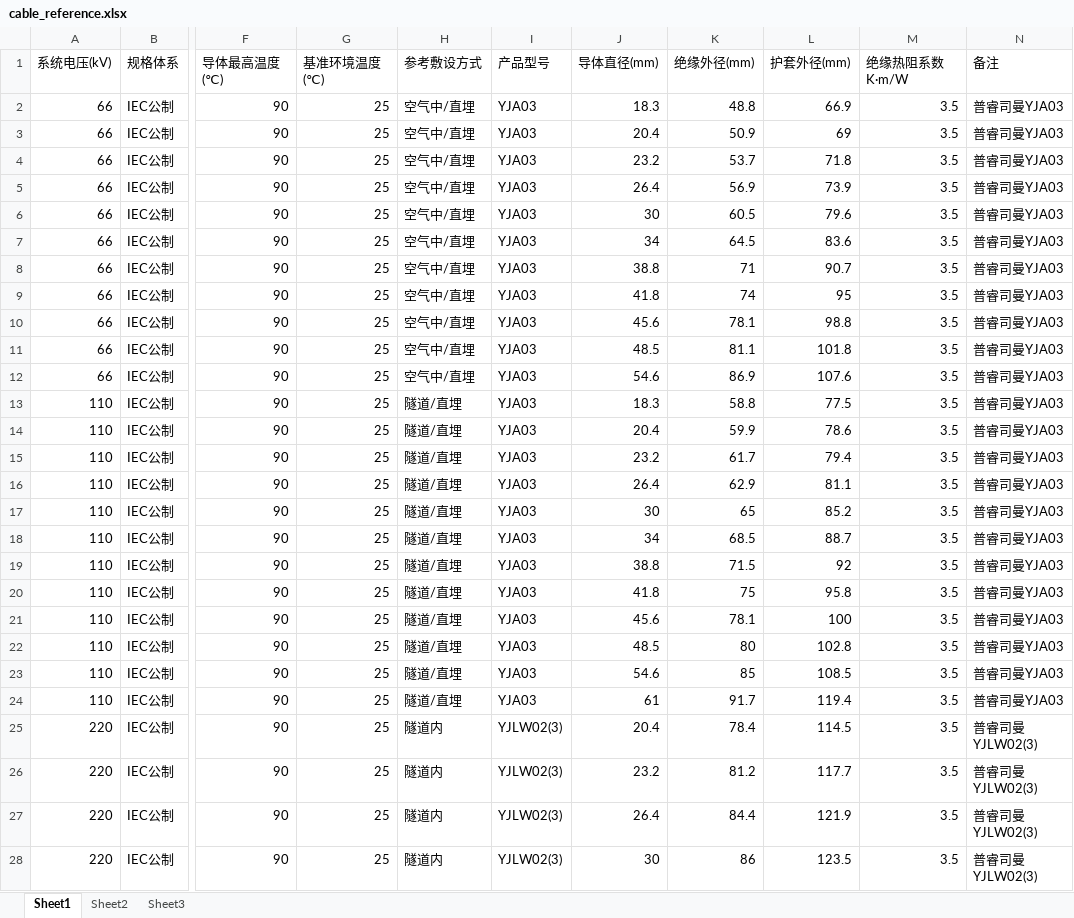
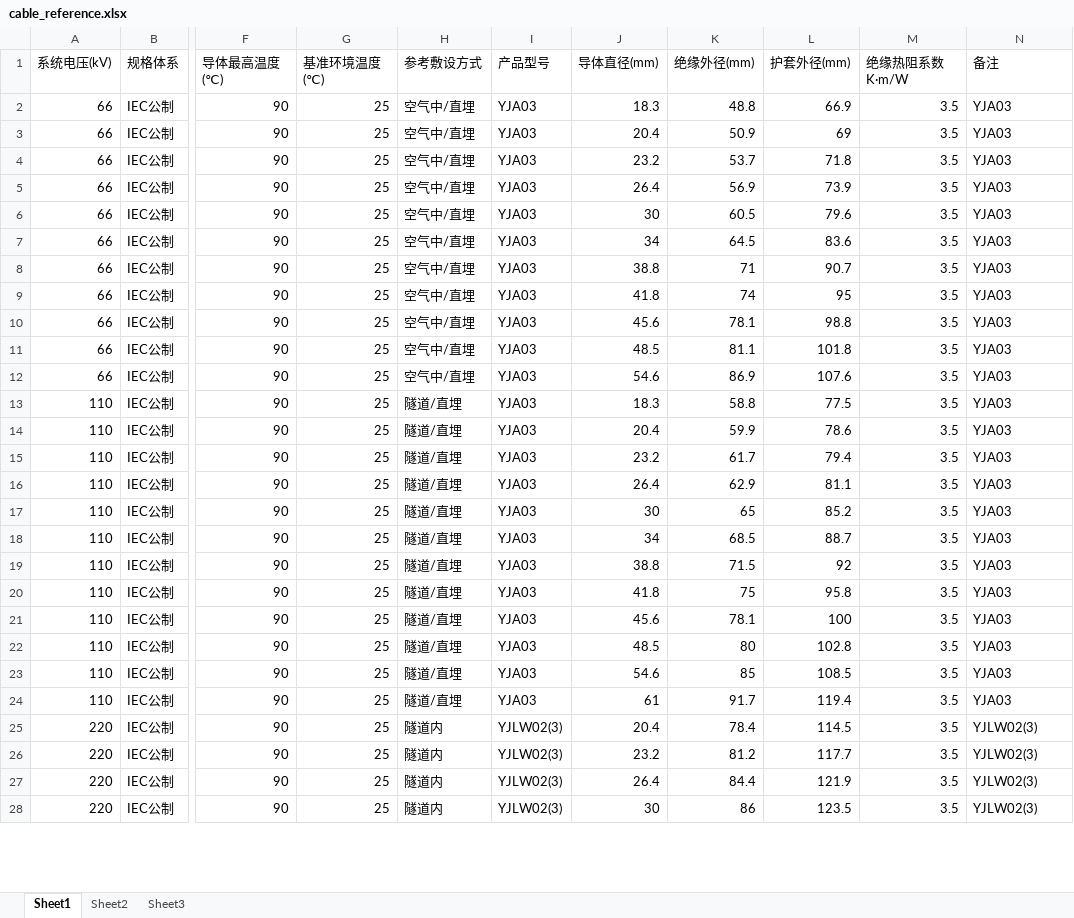
Before and after one commit to wingwang2009-debug/cable-iec-calc, an Excel workbook: cable_reference.xlsx, sheet Sheet1, drawn as a sheet; only a part is shown, gaps mark what is left out; values as stored, in another font and other column widths than the file's, no borders; the diff covers the shown part only; the diff names each change by its address in the sheet, - before the commit and + after, or states it on an @@ line.

Commit message:
Add files via upload

```diff
--- a/cable_reference.xlsx (sheet Sheet1)
+++ b/cable_reference.xlsx (sheet Sheet1)
-N2:N24 (备注): 普睿司曼YJA03
+N2:N24 (备注): YJA03
-N25:N28 (备注): 普睿司曼YJLW02(3)
+N25:N28 (备注): YJLW02(3)
```
Also changed, not shown: 14 edited cells elsewhere in this sheet.
